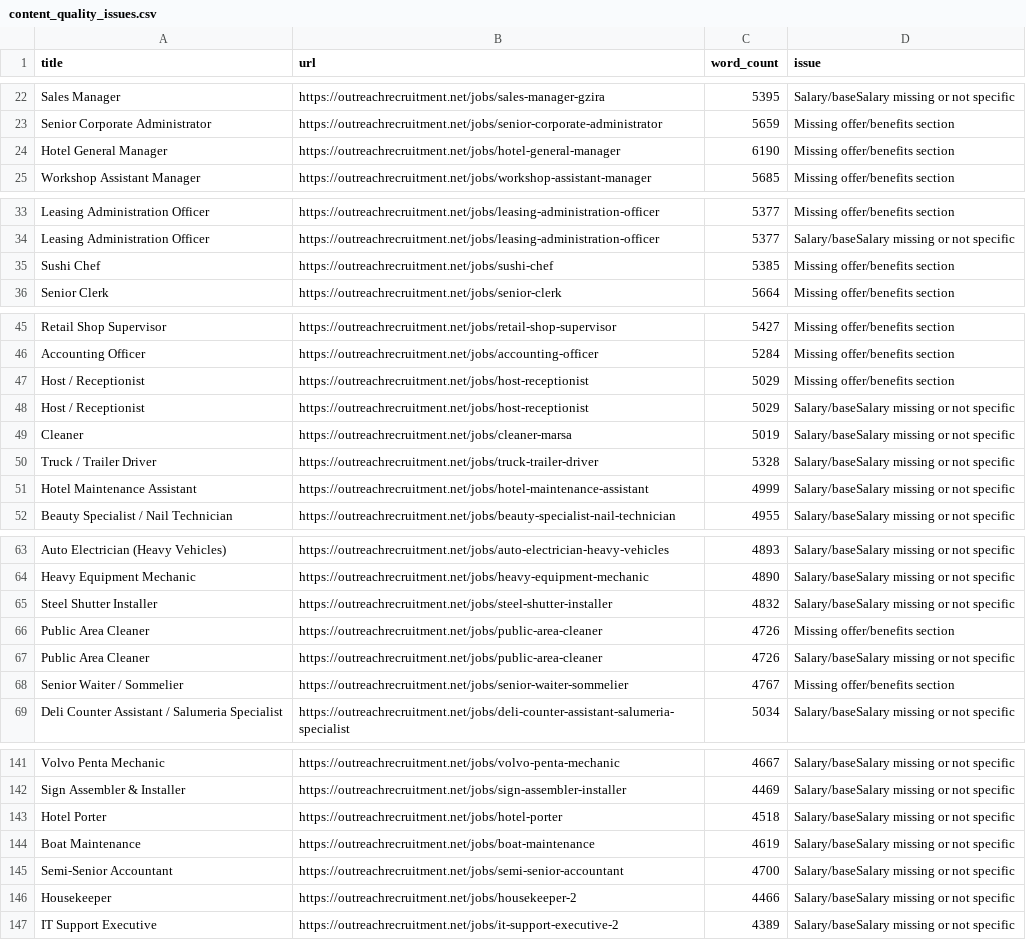
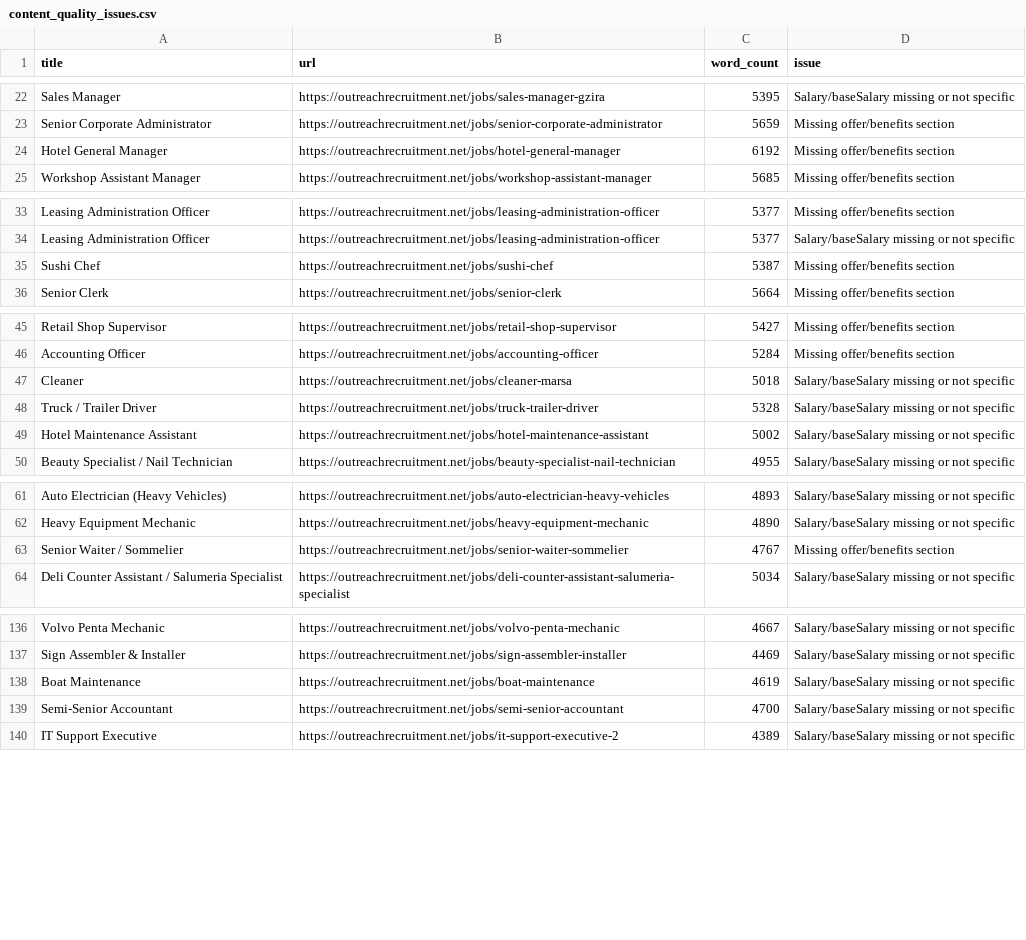
Before and after one commit to sofyanebarakat-beep/OutreachRecruitment-Jobs-in-Malta, a CSV file: reports/content_quality_issues.csv, drawn as a sheet; only a part is shown, gaps mark what is left out.

```diff
--- a/reports/content_quality_issues.csv
+++ b/reports/content_quality_issues.csv
@@ -23,3 +23,3 @@ Sales Manager,https://outreachrecruitment.net/jobs/sales-manager-gzira,5395,Sala
 Senior Corporate Administrator,https://outreachrecruitment.net/jobs/senior-corporate-administrator,5659,Missing offer/benefits section
-Hotel General Manager,https://outreachrecruitment.net/jobs/hotel-general-manager,6190,Missing offer/benefits section
+Hotel General Manager,https://outreachrecruitment.net/jobs/hotel-general-manager,6192,Missing offer/benefits section
 Workshop Assistant Manager,https://outreachrecruitment.net/jobs/workshop-assistant-manager,5685,Missing offer/benefits section
@@ -34,3 +34,3 @@ Leasing Administration Officer,https://outreachrecruitment.net/jobs/leasing-admi
 Leasing Administration Officer,https://outreachrecruitment.net/jobs/leasing-administration-officer,5377,Salary/baseSalary missing or not specific
-Sushi Chef,https://outreachrecruitment.net/jobs/sushi-chef,5385,Missing offer/benefits section
+Sushi Chef,https://outreachrecruitment.net/jobs/sushi-chef,5387,Missing offer/benefits section
 Senior Clerk,https://outreachrecruitment.net/jobs/senior-clerk,5664,Missing offer/benefits section
@@ -46,7 +46,5 @@ Retail Shop Supervisor,https://outreachrecruitment.net/jobs/retail-shop-supervis
 Accounting Officer,https://outreachrecruitment.net/jobs/accounting-officer,5284,Missing offer/benefits section
-Host / Receptionist,https://outreachrecruitment.net/jobs/host-receptionist,5029,Missing offer/benefits section
-Host / Receptionist,https://outreachrecruitment.net/jobs/host-receptionist,5029,Salary/baseSalary missing or not specific
-Cleaner,https://outreachrecruitment.net/jobs/cleaner-marsa,5019,Salary/baseSalary missing or not specific
+Cleaner,https://outreachrecruitment.net/jobs/cleaner-marsa,5018,Salary/baseSalary missing or not specific
 Truck / Trailer Driver,https://outreachrecruitment.net/jobs/truck-trailer-driver,5328,Salary/baseSalary missing or not specific
-Hotel Maintenance Assistant,https://outreachrecruitment.net/jobs/hotel-maintenance-assistant,4999,Salary/baseSalary missing or not specific
+Hotel Maintenance Assistant,https://outreachrecruitment.net/jobs/hotel-maintenance-assistant,5002,Salary/baseSalary missing or not specific
 Beauty Specialist / Nail Technician,https://outreachrecruitment.net/jobs/beauty-specialist-nail-technician,4955,Salary/baseSalary missing or not specific
@@ -64,5 +62,2 @@ Auto Electrician (Heavy Vehicles),https://outreachrecruitment.net/jobs/auto-elec
 Heavy Equipment Mechanic,https://outreachrecruitment.net/jobs/heavy-equipment-mechanic,4890,Salary/baseSalary missing or not specific
-Steel Shutter Installer,https://outreachrecruitment.net/jobs/steel-shutter-installer,4832,Salary/baseSalary missing or not specific
-Public Area Cleaner,https://outreachrecruitment.net/jobs/public-area-cleaner,4726,Missing offer/benefits section
-Public Area Cleaner,https://outreachrecruitment.net/jobs/public-area-cleaner,4726,Salary/baseSalary missing or not specific
 Senior Waiter / Sommelier,https://outreachrecruitment.net/jobs/senior-waiter-sommelier,4767,Missing offer/benefits section
@@ -142,6 +137,4 @@ Volvo Penta Mechanic,https://outreachrecruitment.net/jobs/volvo-penta-mechanic,4
 Sign Assembler & Installer,https://outreachrecruitment.net/jobs/sign-assembler-installer,4469,Salary/baseSalary missing or not specific
-Hotel Porter,https://outreachrecruitment.net/jobs/hotel-porter,4518,Salary/baseSalary missing or not specific
 Boat Maintenance,https://outreachrecruitment.net/jobs/boat-maintenance,4619,Salary/baseSalary missing or not specific
 Semi-Senior Accountant,https://outreachrecruitment.net/jobs/semi-senior-accountant,4700,Salary/baseSalary missing or not specific
-Housekeeper,https://outreachrecruitment.net/jobs/housekeeper-2,4466,Salary/baseSalary missing or not specific
 IT Support Executive,https://outreachrecruitment.net/jobs/it-support-executive-2,4389,Salary/baseSalary missing or not specific
```
Also changed, not shown: reports/google_indexing_history.csv, reports/gsc_indexing_problems.csv, 41 other files.
